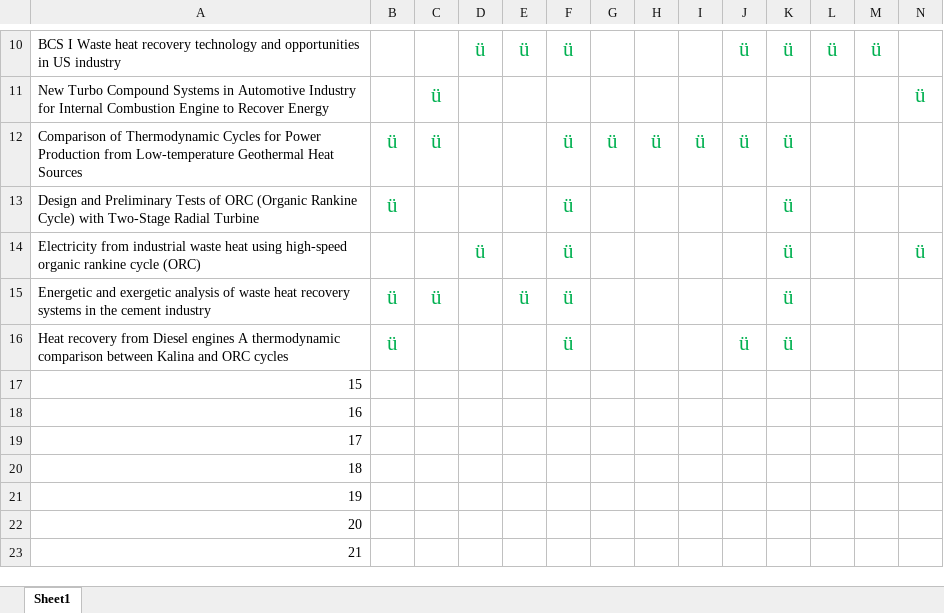
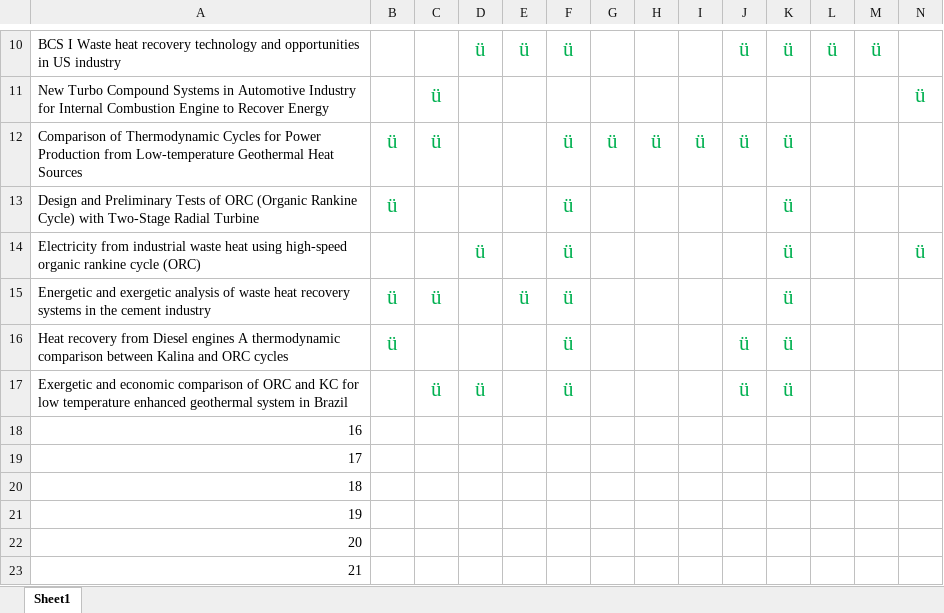
Before and after one commit to gmclapp/Masters_Thesis, an Excel workbook: Study table.xlsx, sheet Sheet1, drawn as a sheet; only a part is shown, gaps mark what is left out; values as stored, in another font and other column widths than the file's, no borders; removed rows and columns are numbered as before the commit, all else as after; rows hold the shown columns only; the diff names each change by its address in the sheet, - before the commit and + after, or states it on an @@ line.

```diff
--- a/Study table.xlsx (sheet Sheet1)
+++ b/Study table.xlsx (sheet Sheet1)
-row 17: 15
+row 17: Exergetic and economic comparison of ORC and KC for low temperature enhanced geothermal system in Brazil |  | ü | ü |  | ü |  |  |  | ü | ü
```
Also changed, not shown: 4 other files.
